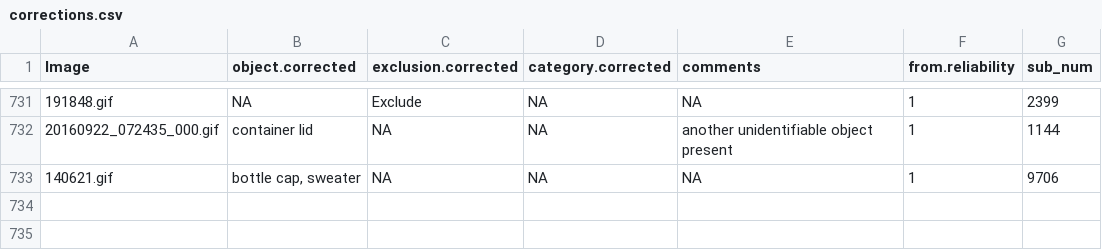
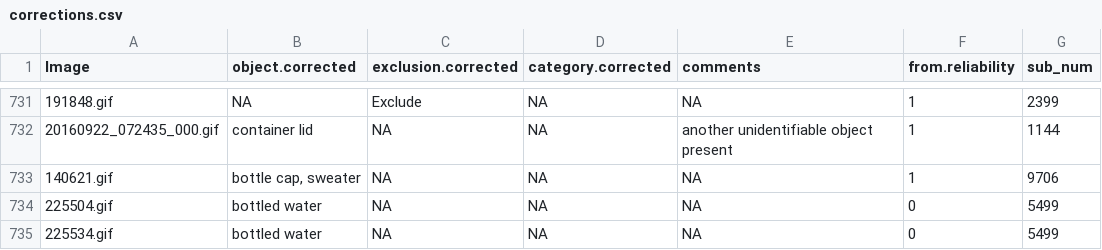
Before and after one commit to kennedycasey/daylong-object-ids, a CSV file: data/manual-checks/corrections.csv, drawn as a sheet; only a part is shown, gaps mark what is left out; the diff names each change by its address in the sheet, - before the commit and + after, or states it on an @@ line.

```diff
--- a/data/manual-checks/corrections.csv
+++ b/data/manual-checks/corrections.csv
+row 734: 225504.gif | bottled water | NA | NA | NA | 0 | 5499
+row 735: 225534.gif | bottled water | NA | NA | NA | 0 | 5499
```
Also changed, not shown: data/manual-checks/categories.csv, data/manual-checks/labels.csv, 2 other files.
